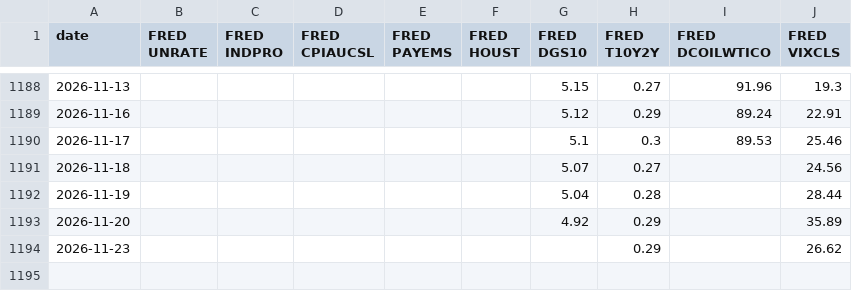
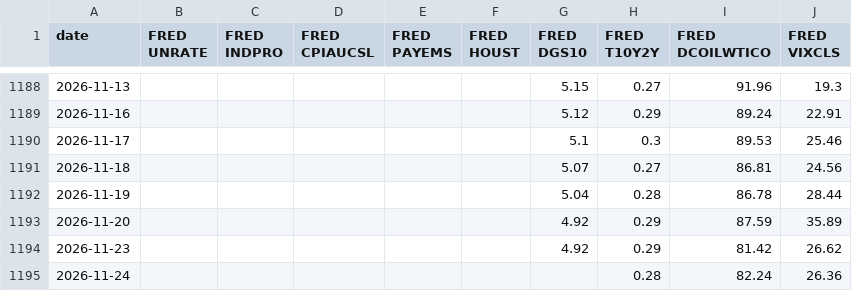
Before and after one commit to zachfeemster-create/Closed-loop, a CSV file: autorun/data/fred.csv, drawn as a sheet; only a part is shown, gaps mark what is left out.

```diff
--- a/autorun/data/fred.csv
+++ b/autorun/data/fred.csv
@@ -1190,5 +1190,6 @@ date,FRED UNRATE,FRED INDPRO,FRED CPIAUCSL,FRED PAYEMS,FRED HOUST,FRED DGS10,FRE
 2026-11-17,,,,,,5.1,0.3,89.53,25.46
-2026-11-18,,,,,,5.07,0.27,,24.56
-2026-11-19,,,,,,5.04,0.28,,28.44
-2026-11-20,,,,,,4.92,0.29,,35.89
-2026-11-23,,,,,,,0.29,,26.62
+2026-11-18,,,,,,5.07,0.27,86.81,24.56
+2026-11-19,,,,,,5.04,0.28,86.78,28.44
+2026-11-20,,,,,,4.92,0.29,87.59,35.89
+2026-11-23,,,,,,4.92,0.29,81.42,26.62
+2026-11-24,,,,,,,0.28,82.24,26.36
```
Also changed, not shown: autorun/data/wspr.csv, 3 other files.
